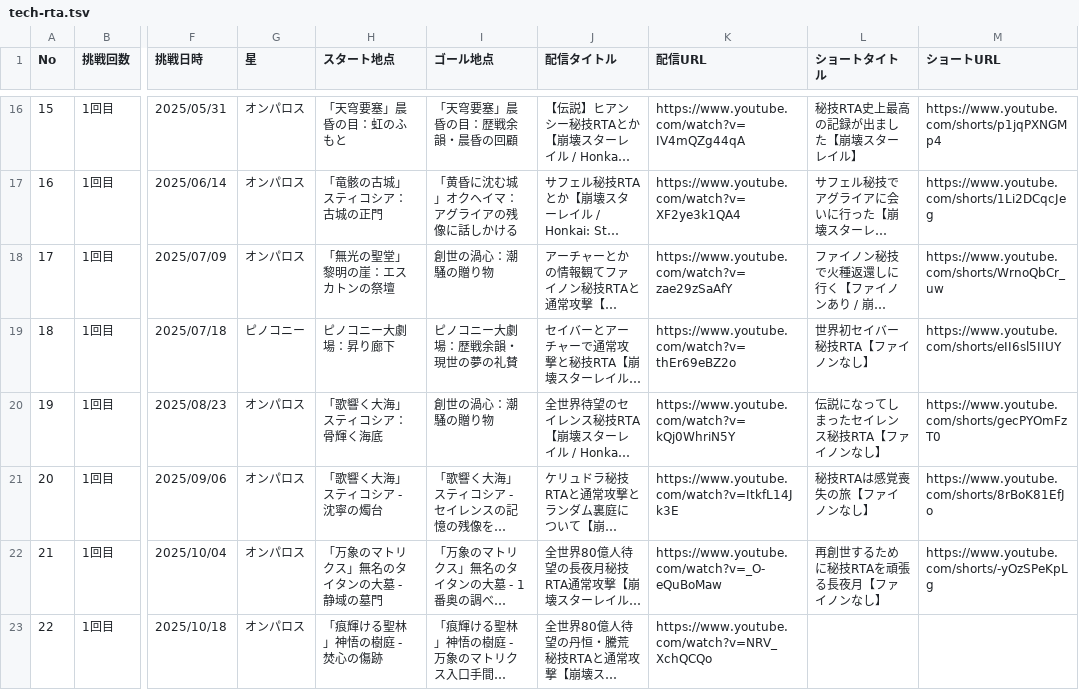
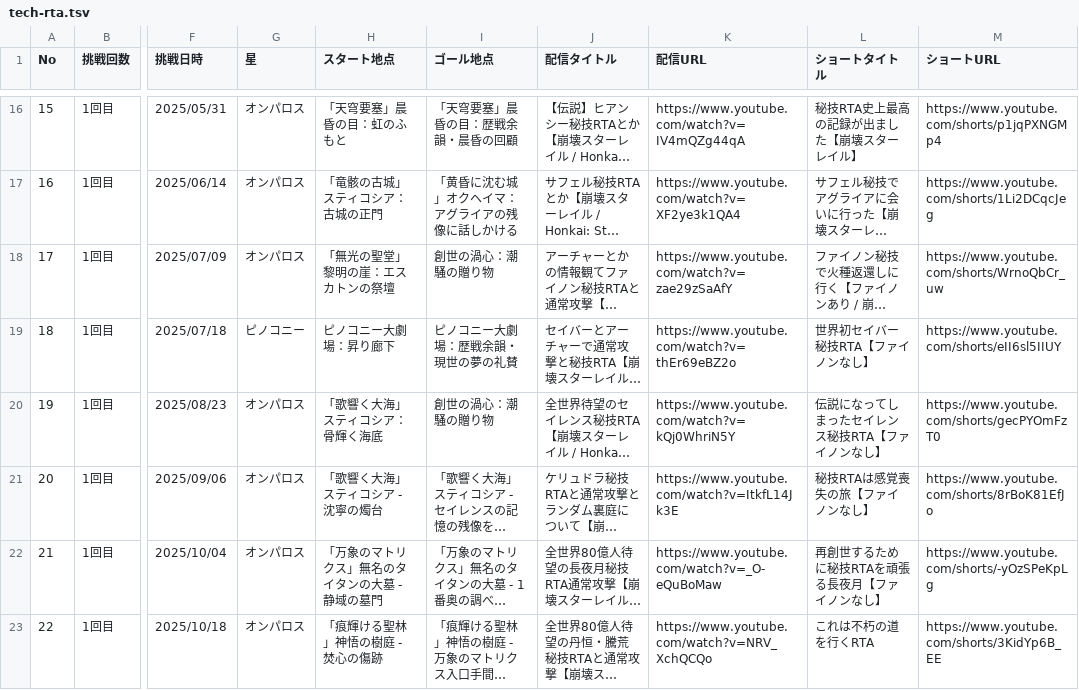
Before and after one commit to saitoppoi/hsr-kaitakulab, a TSV file: docs/data/tech-rta.tsv, drawn as a sheet; only a part is shown, gaps mark what is left out; long unchanged cells end in …; the diff names each change by its address in the sheet, - before the commit and + after, or states it on an @@ line.

Commit message:
丹恒・騰荒　ショートURL追加

```diff
--- a/docs/data/tech-rta.tsv
+++ b/docs/data/tech-rta.tsv
-L23 (ショートタイトル): (empty)
+L23 (ショートタイトル): これは不朽の道を行くRTA
-M23 (ショートURL): (empty)
+M23 (ショートURL): https://www.youtube.com/shorts/3KidYp6B_EE
```
